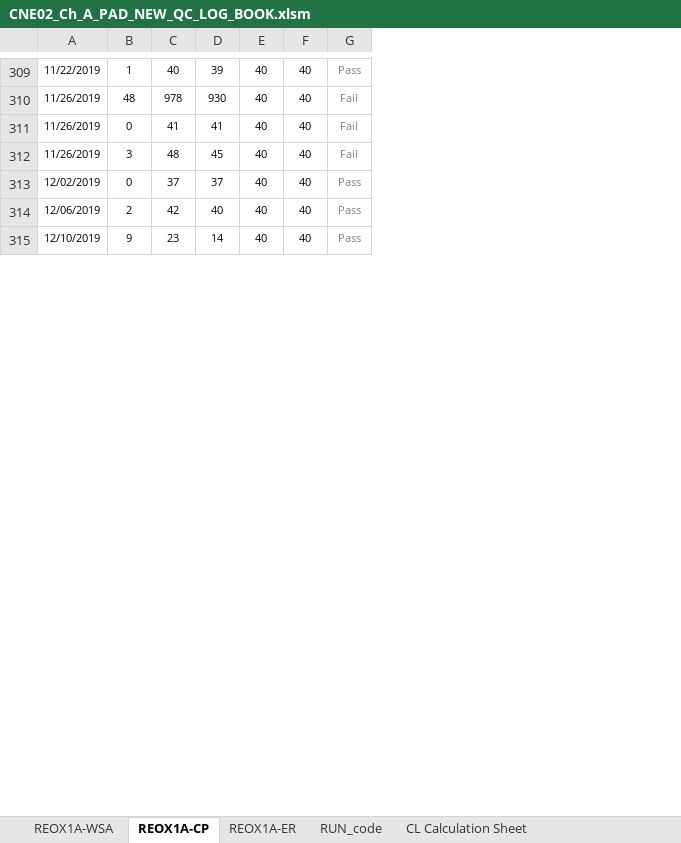
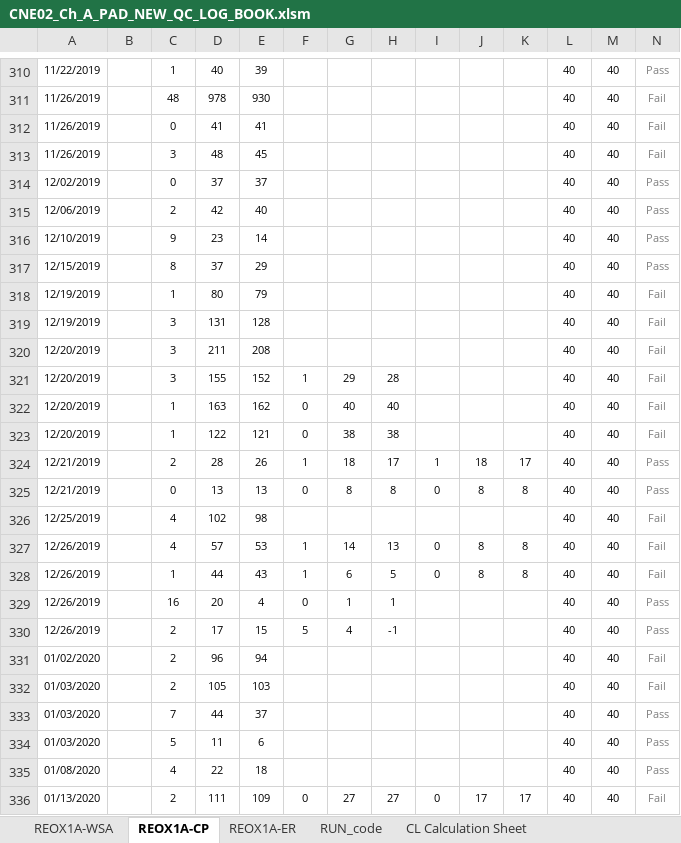
Before and after one commit to abhi3700/AutoPlot, an Excel workbook: examples/dry_etch/CNE02_Ch_A_PAD_NEW_QC_LOG_BOOK/CNE02_Ch_A_PAD_NEW_QC_LOG_BOOK.xlsm, sheet REOX1A-CP, drawn as a sheet; only a part is shown, gaps mark what is left out; values as stored, in another font and other column widths than the file's, no borders; conditional formats not drawn; rows hold the shown columns only; the diff covers the shown part only; the diff names each change by its address in the sheet, - before the commit and + after, or states it on an @@ line.

```diff
--- a/examples/dry_etch/CNE02_Ch_A_PAD_NEW_QC_LOG_BOOK/CNE02_Ch_A_PAD_NEW_QC_LOG_BOOK.xlsm (sheet REOX1A-CP)
+++ b/examples/dry_etch/CNE02_Ch_A_PAD_NEW_QC_LOG_BOOK/CNE02_Ch_A_PAD_NEW_QC_LOG_BOOK.xlsm (sheet REOX1A-CP)
+column B, empty
+column F, empty
+column G, empty
+column H, empty
+column I, empty
+column J, empty
+column K, empty
+row 317: 12/15/2019 |  | 8 | 37 | 29 |  |  |  |  |  |  | 40 | 40 | Pass
+row 318: 12/19/2019 |  | 1 | 80 | 79 |  |  |  |  |  |  | 40 | 40 | Fail
+row 319: 12/19/2019 |  | 3 | 131 | 128 |  |  |  |  |  |  | 40 | 40 | Fail
+row 320: 12/20/2019 |  | 3 | 211 | 208 |  |  |  |  |  |  | 40 | 40 | Fail
+row 321: 12/20/2019 |  | 3 | 155 | 152 | 1 | 29 | 28 |  |  |  | 40 | 40 | Fail
+row 322: 12/20/2019 |  | 1 | 163 | 162 | 0 | 40 | 40 |  |  |  | 40 | 40 | Fail
+row 323: 12/20/2019 |  | 1 | 122 | 121 | 0 | 38 | 38 |  |  |  | 40 | 40 | Fail
+row 324: 12/21/2019 |  | 2 | 28 | 26 | 1 | 18 | 17 | 1 | 18 | 17 | 40 | 40 | Pass
+row 325: 12/21/2019 |  | 0 | 13 | 13 | 0 | 8 | 8 | 0 | 8 | 8 | 40 | 40 | Pass
+row 326: 12/25/2019 |  | 4 | 102 | 98 |  |  |  |  |  |  | 40 | 40 | Fail
+row 327: 12/26/2019 |  | 4 | 57 | 53 | 1 | 14 | 13 | 0 | 8 | 8 | 40 | 40 | Fail
+row 328: 12/26/2019 |  | 1 | 44 | 43 | 1 | 6 | 5 | 0 | 8 | 8 | 40 | 40 | Fail
+row 329: 12/26/2019 |  | 16 | 20 | 4 | 0 | 1 | 1 |  |  |  | 40 | 40 | Pass
+row 330: 12/26/2019 |  | 2 | 17 | 15 | 5 | 4 | -1 |  |  |  | 40 | 40 | Pass
+row 331: 01/02/2020 |  | 2 | 96 | 94 |  |  |  |  |  |  | 40 | 40 | Fail
+row 332: 01/03/2020 |  | 2 | 105 | 103 |  |  |  |  |  |  | 40 | 40 | Fail
+row 333: 01/03/2020 |  | 7 | 44 | 37 |  |  |  |  |  |  | 40 | 40 | Pass
+row 334: 01/03/2020 |  | 5 | 11 | 6 |  |  |  |  |  |  | 40 | 40 | Pass
+row 335: 01/08/2020 |  | 4 | 22 | 18 |  |  |  |  |  |  | 40 | 40 | Pass
+row 336: 01/13/2020 |  | 2 | 111 | 109 | 0 | 27 | 27 | 0 | 17 | 17 | 40 | 40 | Fail
```
Also changed, not shown: 111 added rows, 132 removed rows, 3 edited cells and merged cells elsewhere in this sheet, sheet REOX1A-ER, sheet CL Calculation Sheet, sheet CH B, formulas that keep their value, 3 other files.
